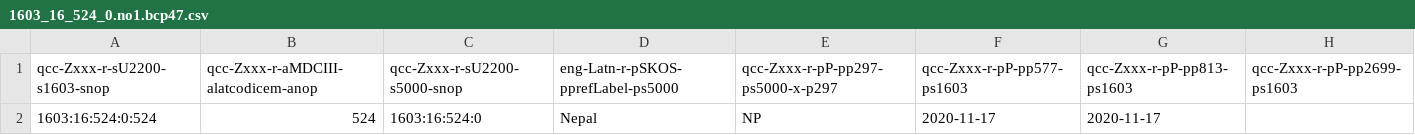
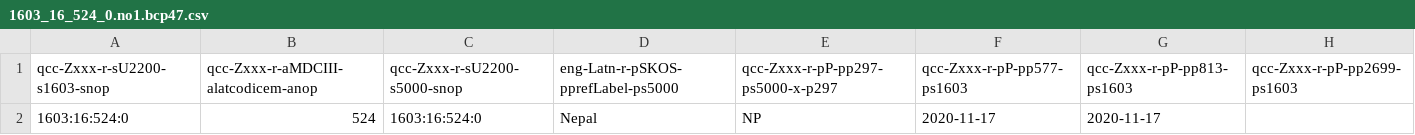
Before and after one commit to MDCIII/1603_16_524, a CSV file: 1603/16/524/0/1603_16_524_0.no1.bcp47.csv, drawn as a sheet.

```diff
--- a/1603/16/524/0/1603_16_524_0.no1.bcp47.csv
+++ b/1603/16/524/0/1603_16_524_0.no1.bcp47.csv
@@ -1,2 +1,2 @@
 qcc-Zxxx-r-sU2200-s1603-snop,qcc-Zxxx-r-aMDCIII-alatcodicem-anop,qcc-Zxxx-r-sU2200-s5000-snop,eng-Latn-r-pSKOS-pprefLabel-ps5000,qcc-Zxxx-r-pP-pp297-ps5000-x-p297,qcc-Zxxx-r-pP-pp577-ps1603,qcc-Zxxx-r-pP-pp813-ps1603,qcc-Zxxx-r-pP-pp2699-ps1603
-1603:16:524:0:524,524,1603:16:524:0,Nepal,NP,2020-11-17,2020-11-17,
+1603:16:524:0,524,1603:16:524:0,Nepal,NP,2020-11-17,2020-11-17,
```
Also changed, not shown: 1603/16/524/0/1603_16_524_0.no1.tm.hxl.csv.
